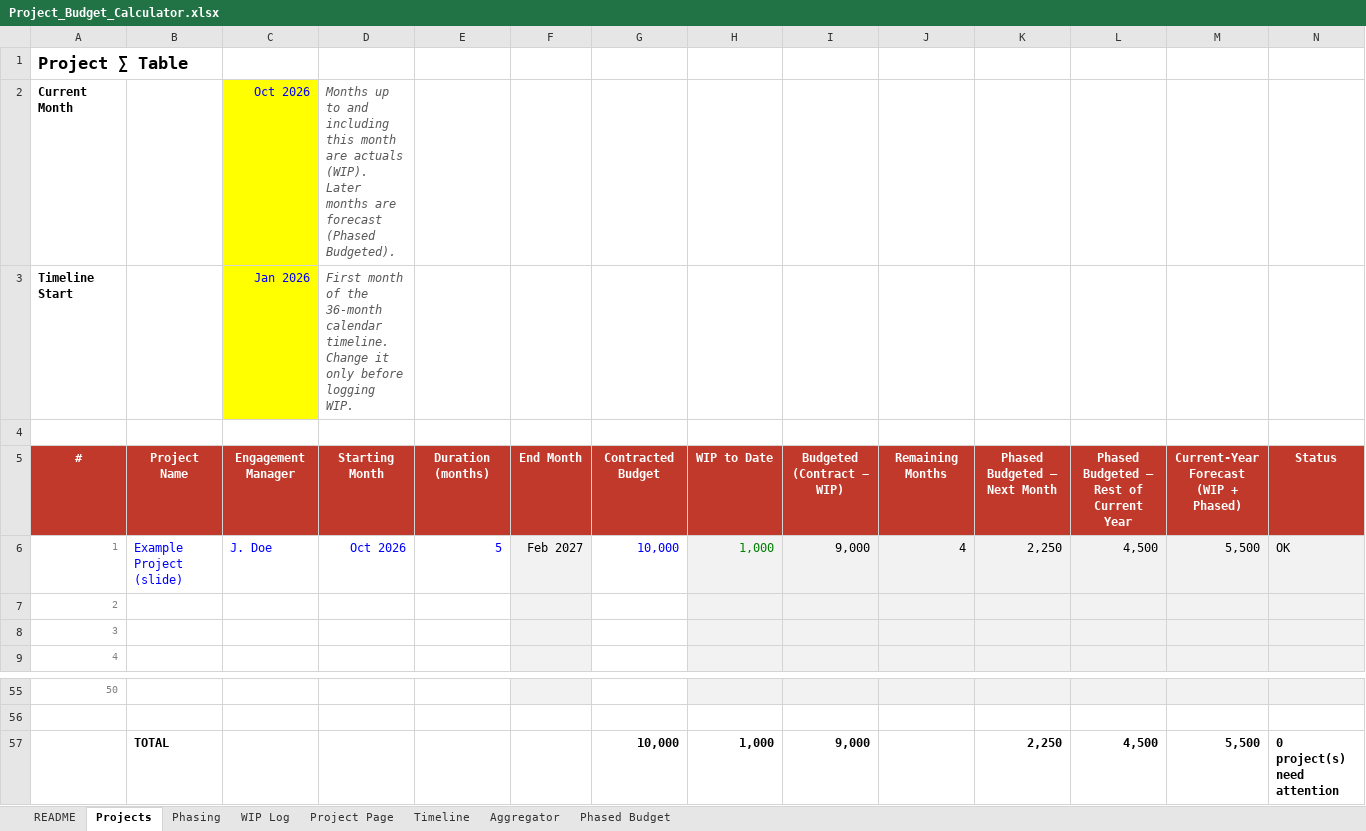
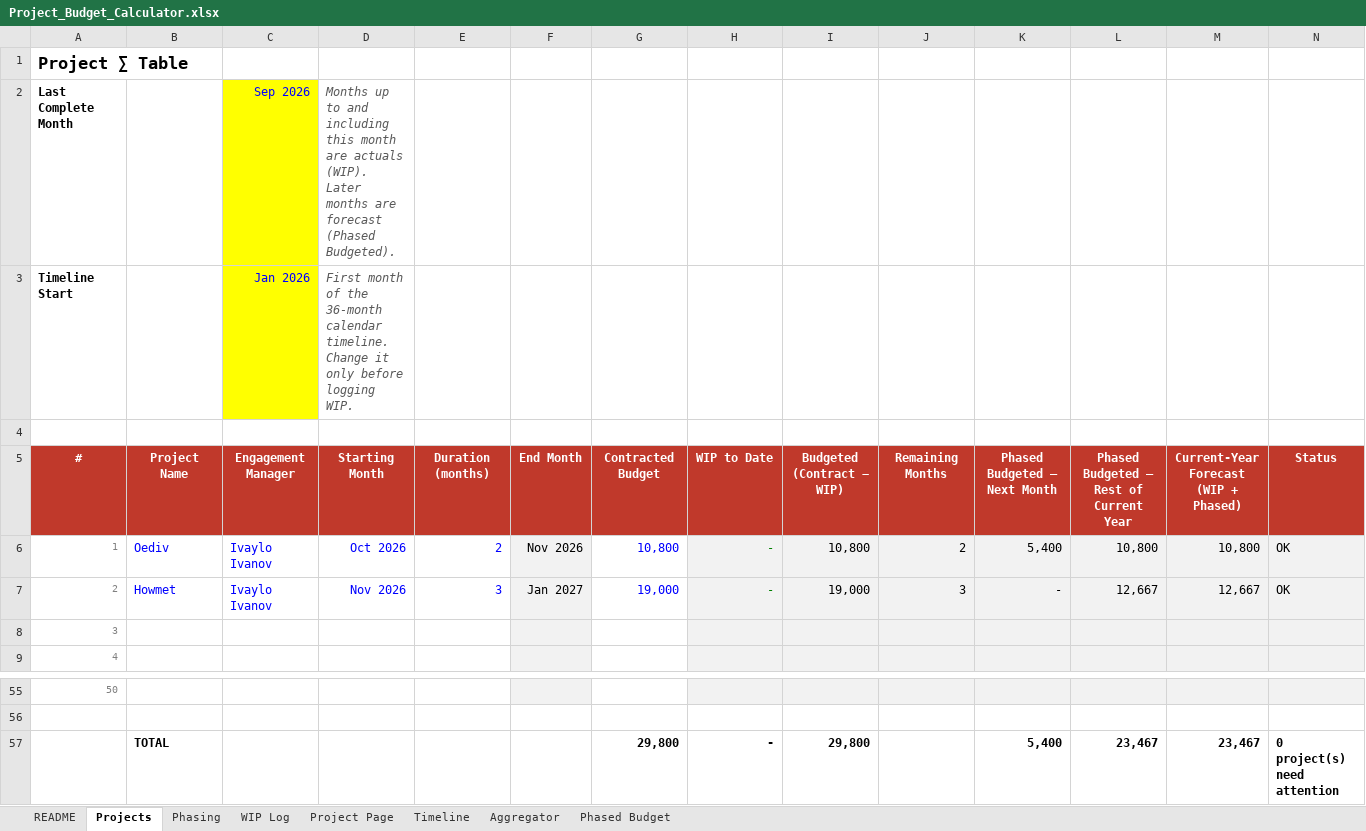
Before and after one commit to h0mele55/hello-world, an Excel workbook: Project_Budget_Calculator.xlsx, sheet Projects, drawn as a sheet; only a part is shown, gaps mark what is left out; values as stored, in another font and other column widths than the file's, no borders; charts and pictures and conditional formats not drawn; removed rows and columns are numbered as before the commit, all else as after; the diff names each change by its address in the sheet, - before the commit and + after, or states it on an @@ line.

```diff
--- a/Project_Budget_Calculator.xlsx (sheet Projects)
+++ b/Project_Budget_Calculator.xlsx (sheet Projects)
-row 2: Current Month |  | Oct 2026 | Months up to and including this month are actuals (WIP). Later months are forecast (Phased Budgeted).
+row 2: Last Complete Month |  | Sep 2026 | Months up to and including this month are actuals (WIP). Later months are forecast (Phased Budgeted).
-B6: Example Project (slide)
+B6: Oediv
-C6: J. Doe
+C6: Ivaylo Ivanov
-E6: 5
+E6: 2
-F6: Feb 2027
+F6: Nov 2026
-G6: 10,000
+G6: 10,800
-H6: 1,000
+H6: -
-I6: 9,000
+I6: 10,800
-J6: 4
+J6: 2
-K6: 2,250
+K6: 5,400
-L6: 4,500
+L6: 10,800
-M6: 5,500
+M6: 10,800
-B7: (empty)
+B7: Howmet
-C7: (empty)
+C7: Ivaylo Ivanov
-D7: (empty)
+D7: Nov 2026
-E7: (empty)
+E7: 3
-F7: (empty)
+F7: Jan 2027
-G7: (empty)
+G7: 19,000
-H7: (empty)
+H7: -
-I7: (empty)
+I7: 19,000
-J7: (empty)
+J7: 3
-K7: (empty)
+K7: -
-L7: (empty)
+L7: 12,667
-M7: (empty)
+M7: 12,667
-N7: (empty)
+N7: OK
-row 57:  | TOTAL |  |  |  |  | 10,000 | 1,000 | 9,000 |  | 2,250 | 4,500 | 5,500 | 0 project(s) need attention
+row 57:  | TOTAL |  |  |  |  | 29,800 | - | 29,800 |  | 5,400 | 23,467 | 23,467 | 0 project(s) need attention
```
Also changed, not shown: sheet Project Page, sheet Aggregator, sheet Phased Budget, sheet Phasing, sheet Timeline, sheet README, 1 more sheet, formulas that keep their value, charts or pictures, 4 other files.
